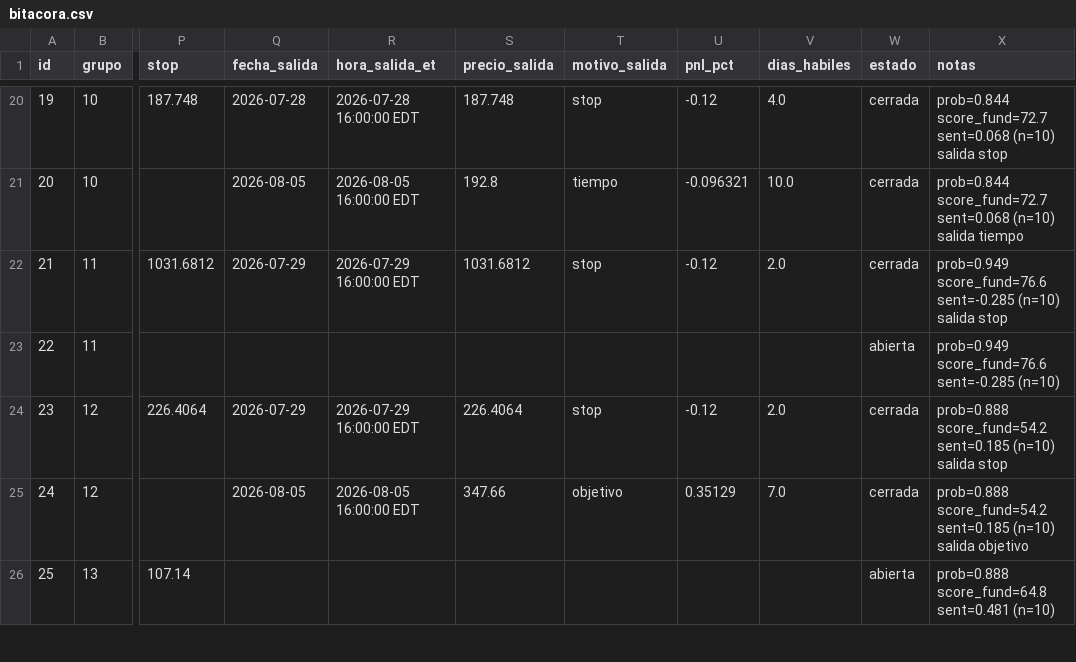
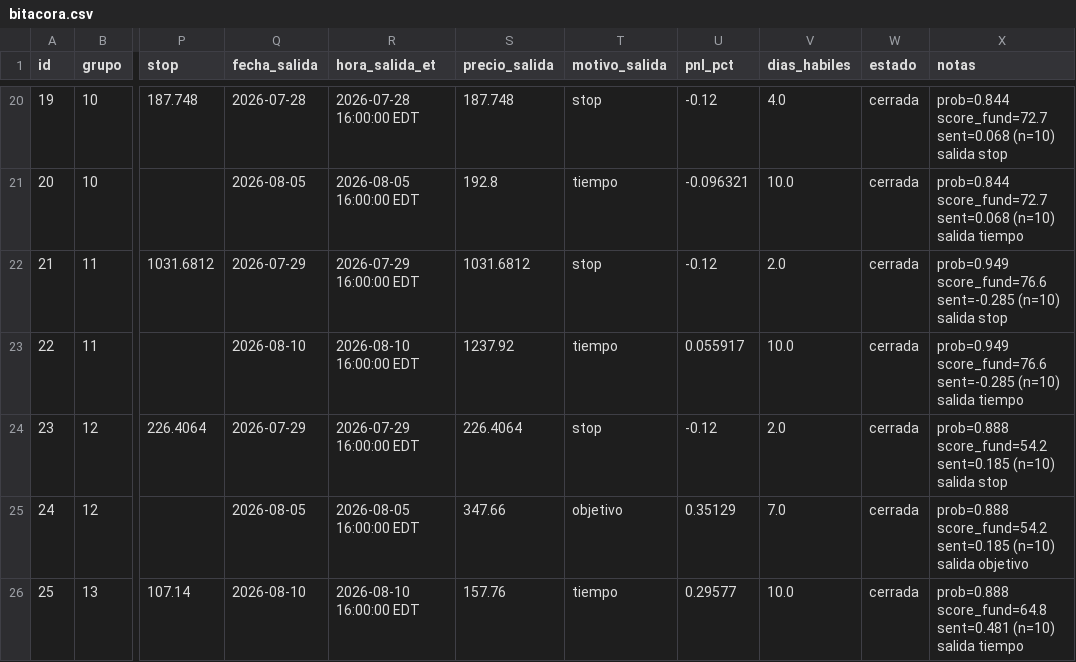
Before and after one commit to sebas1331/centinela-sp500, a CSV file: bitacora.csv, drawn as a sheet; only a part is shown, gaps mark what is left out; the diff covers the shown part only; the diff names each change by its address in the sheet, - before the commit and + after, or states it on an @@ line.

```diff
--- a/bitacora.csv
+++ b/bitacora.csv
-Q23 (fecha_salida): (empty)
+Q23 (fecha_salida): 2026-08-10
-R23 (hora_salida_et): (empty)
+R23 (hora_salida_et): 2026-08-10 16:00:00 EDT
-S23 (precio_salida): (empty)
+S23 (precio_salida): 1237.92
-T23 (motivo_salida): (empty)
+T23 (motivo_salida): tiempo
-U23 (pnl_pct): (empty)
+U23 (pnl_pct): 0.055917
-V23 (dias_habiles): (empty)
+V23 (dias_habiles): 10.0
-W23 (estado): abierta
+W23 (estado): cerrada
-X23 (notas): …sent=-0.285 (n=10)
+X23 (notas): …sent=-0.285 (n=10) salida tiempo
-Q26 (fecha_salida): (empty)
+Q26 (fecha_salida): 2026-08-10
-R26 (hora_salida_et): (empty)
+R26 (hora_salida_et): 2026-08-10 16:00:00 EDT
-S26 (precio_salida): (empty)
+S26 (precio_salida): 157.76
-T26 (motivo_salida): (empty)
+T26 (motivo_salida): tiempo
-U26 (pnl_pct): (empty)
+U26 (pnl_pct): 0.29577
-V26 (dias_habiles): (empty)
+V26 (dias_habiles): 10.0
-W26 (estado): abierta
+W26 (estado): cerrada
-X26 (notas): …sent=0.481 (n=10)
+X26 (notas): …sent=0.481 (n=10) salida tiempo
```
Also changed, not shown: 82 edited cells elsewhere in this file, 4 other files.
